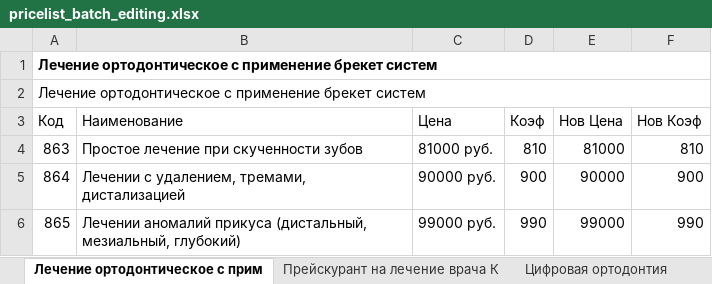
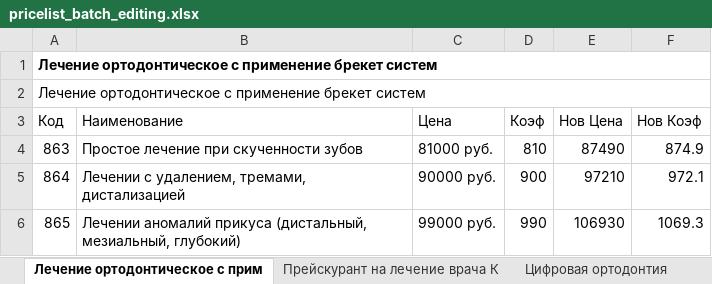
Before and after one commit to kivdent/orto-app, an Excel workbook: frontend/web/pricelist_batch_editing.xlsx, sheet Лечение ортодонтическое с прим, drawn as a sheet; values as stored, in another font and other column widths than the file's, no borders; the diff names each change by its address in the sheet, - before the commit and + after, or states it on an @@ line.

```diff
--- a/frontend/web/pricelist_batch_editing.xlsx (sheet Лечение ортодонтическое с прим)
+++ b/frontend/web/pricelist_batch_editing.xlsx (sheet Лечение ортодонтическое с прим)
-E4 (Нов Цена): 81000
+E4 (Нов Цена): 87490
-F4 (Нов Коэф): 810
+F4 (Нов Коэф): 874.9
-E5 (Нов Цена): 90000
+E5 (Нов Цена): 97210
-F5 (Нов Коэф): 900
+F5 (Нов Коэф): 972.1
-E6 (Нов Цена): 99000
+E6 (Нов Цена): 106930
-F6 (Нов Коэф): 990
+F6 (Нов Коэф): 1069.3
```
Also changed, not shown: sheet Терапевтическое лечение, sheet Ортопедическое лечение, sheet Ортодонтическое лечение, sheet Материалы, sheet Хирургическое лечение, sheet Прейскурант на лечение врача К, 3 more sheets, 2 other files.
